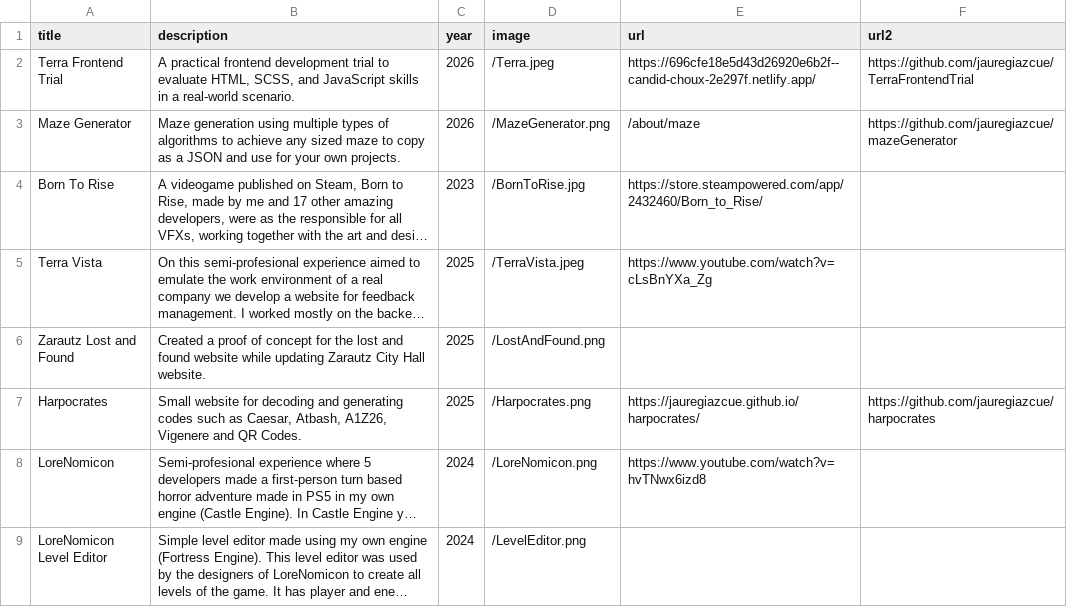
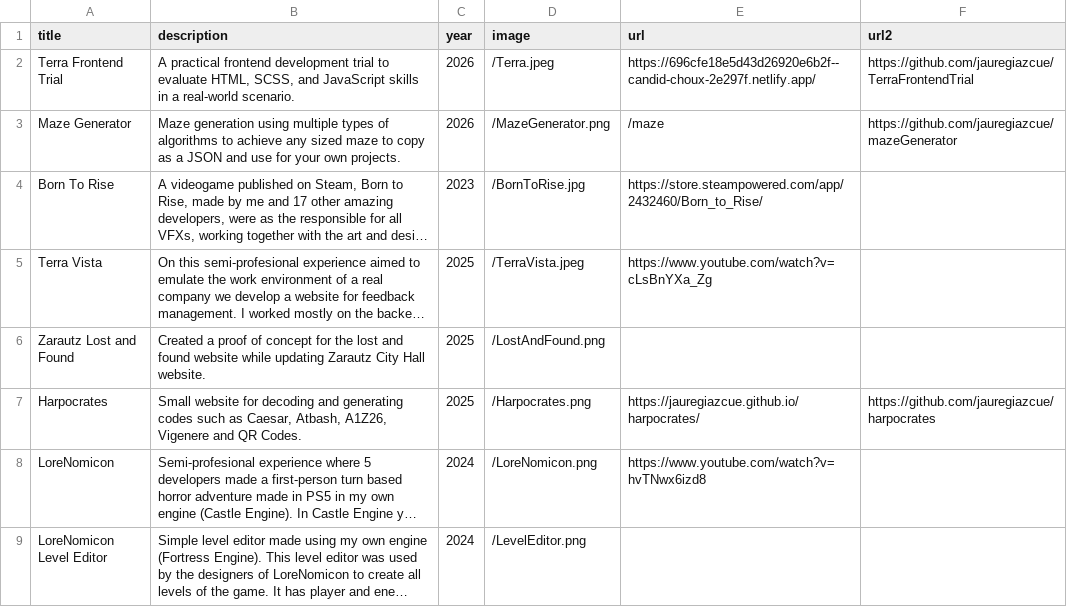
Before and after one commit to jauregiazcue/portfolio, a CSV file: public/Portfolio_Data_namecheap.csv, drawn as a sheet; only a part is shown; long unchanged cells end in …; the diff names each change by its address in the sheet, - before the commit and + after, or states it on an @@ line.

Commit message:
added excel fetch

```diff
--- a/public/Portfolio_Data_namecheap.csv
+++ b/public/Portfolio_Data_namecheap.csv
-E3 (url): /about/maze
+E3 (url): /maze
```
Also changed, not shown: 12 other files.
